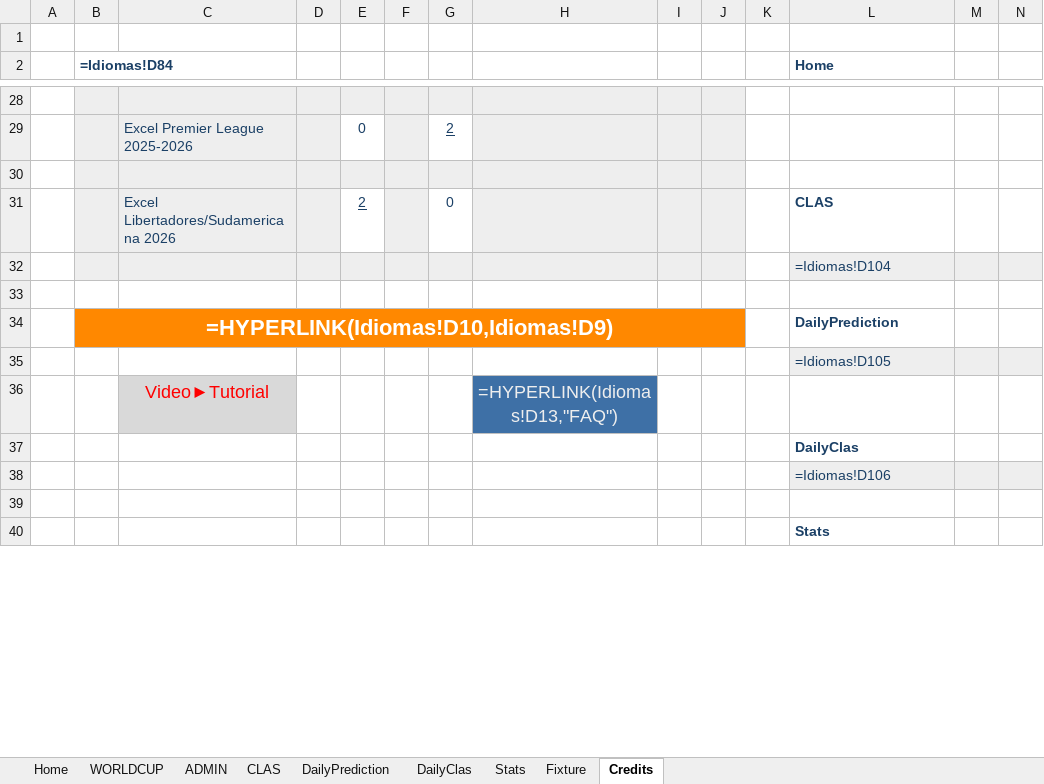
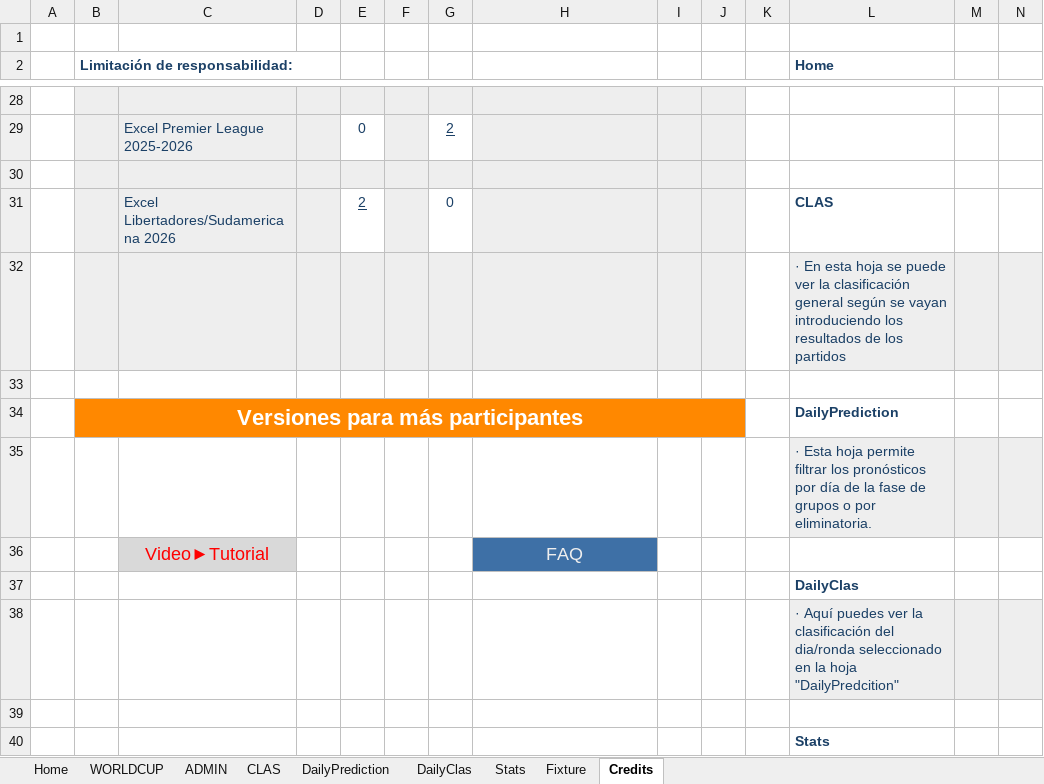
Before and after one commit to pCresp0/porra-mundial-nanos-2026, an Excel workbook: data/ADMIN-Excel-Mundial_NANOS_2026 [1].xlsx, sheet Credits, drawn as a sheet; only a part is shown, gaps mark what is left out; values as stored, in another font and other column widths than the file's, no borders; formulas without a stored value are shown as written; conditional formats not drawn; the diff covers the shown part only; the diff names each change by its address in the sheet, - before the commit and + after, or states it on an @@ line.

```diff
--- a/data/ADMIN-Excel-Mundial_NANOS_2026 [1].xlsx (sheet Credits)
+++ b/data/ADMIN-Excel-Mundial_NANOS_2026 [1].xlsx (sheet Credits)
-B2: =Idiomas!D84
+B2: Limitación de responsabilidad:
-L32 (Home): =Idiomas!D104
+L32 (Home): · En esta hoja se puede ver la clasificación general según se vayan introduciendo los resultados de los partidos
-B34 (Limitación de responsabilidad:): =HYPERLINK(Idiomas!D10,Idiomas!D9)
+B34 (Limitación de responsabilidad:): Versiones para más participantes
-C34:J34 fill: none
+C34:J34 fill: #FF8800
-L35 (Home): =Idiomas!D105
+L35 (Home): · Esta hoja permite filtrar los pronósticos por día de la fase de grupos o por eliminatoria.
-H36: =HYPERLINK(Idiomas!D13,"FAQ")
+H36: FAQ
-L38 (Home): =Idiomas!D106
+L38 (Home): · Aquí puedes ver la clasificación del dia/ronda seleccionado en la hoja "DailyPredcition"
```
Also changed, not shown: 1 added row, 1 removed row, 25 edited cells and cell formats elsewhere in this sheet, sheet ADMIN, sheet WORLDCUP, sheet Fixture, sheet Stats, sheet DailyClas, sheet DailyPrediction, 2 more sheets, hidden cells, charts or pictures, 3 other files.
